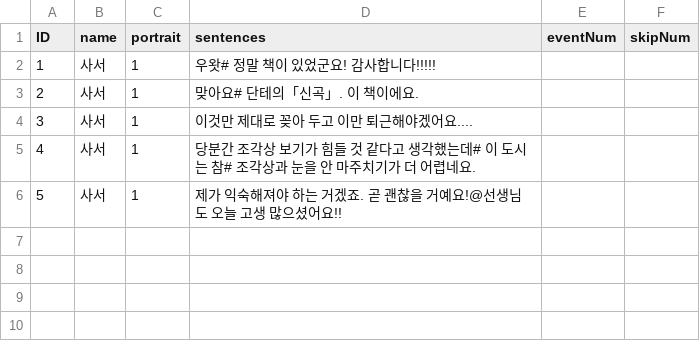
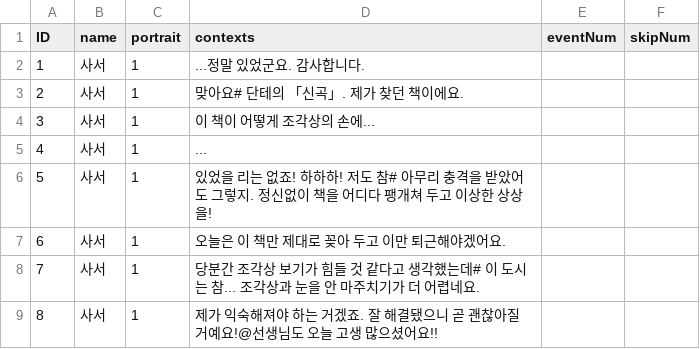
Before and after one commit to suacho0107/Pygmalion, a CSV file: Assets/Resources/Library-Librarian_all1_dialogue.csv, drawn as a sheet; addresses are those after the commit; the diff names each change by its address in the sheet, - before the commit and + after, or states it on an @@ line.

```diff
--- a/Assets/Resources/Library-Librarian_all1_dialogue.csv
+++ b/Assets/Resources/Library-Librarian_all1_dialogue.csv
-D1: sentences
+D1: contexts
-D2 (contexts): 우왓# 정말 책이 있었군요! 감사합니다!!!!!
+D2 (contexts): ...정말 있었군요. 감사합니다.
-D3 (contexts): 맞아요# 단테의「신곡」. 이 책이에요.
+D3 (contexts): 맞아요# 단테의 「신곡」. 제가 찾던 책이에요.
+row 4: 3 | 사서 | 1 | 이 책이 어떻게 조각상의 손에...
+row 5: 4 | 사서 | 1 | ...
+row 6: 5 | 사서 | 1 | 있었을 리는 없죠! 하하하! 저도 참# 아무리 충격을 받았어도 그렇지. 정신없이 책을 어디다 팽개쳐 두고 이상한 상상을!
@@ column A (ID) renumbered from row 7 down @@
-D7 (contexts): 이것만 제대로 꽂아 두고 이만 퇴근해야겠어요....
+D7 (contexts): 오늘은 이 책만 제대로 꽂아 두고 이만 퇴근해야겠어요.
-D8 (contexts): …시는 참# 조각상과…
+D8 (contexts): …시는 참... 조각상과…
-D9 (contexts): …거겠죠. 곧 괜찮을 거예요…
+D9 (contexts): …거겠죠. 잘 해결됐으니 곧 괜찮아질 거예요…
```
Also changed, not shown: Assets/Resources/Library-Librarian_mel1_dialogue.csv, Assets/Resources/Library-Librarian_mel2_dialogue.csv, 3 other files.
